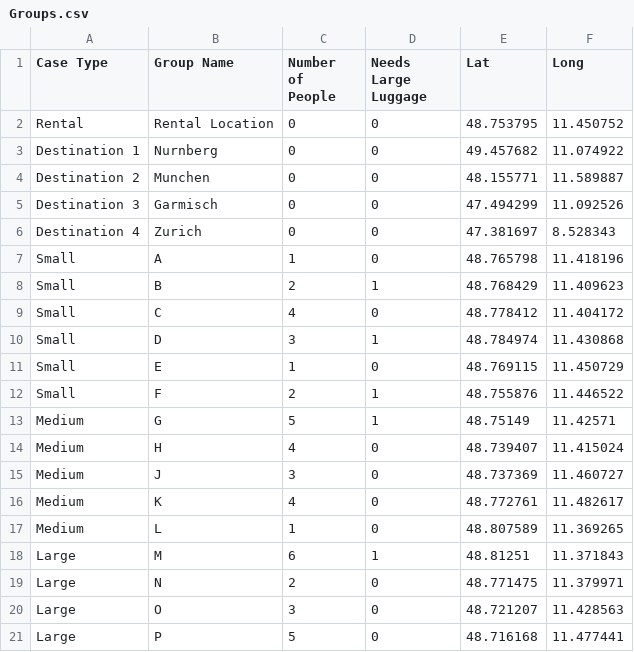
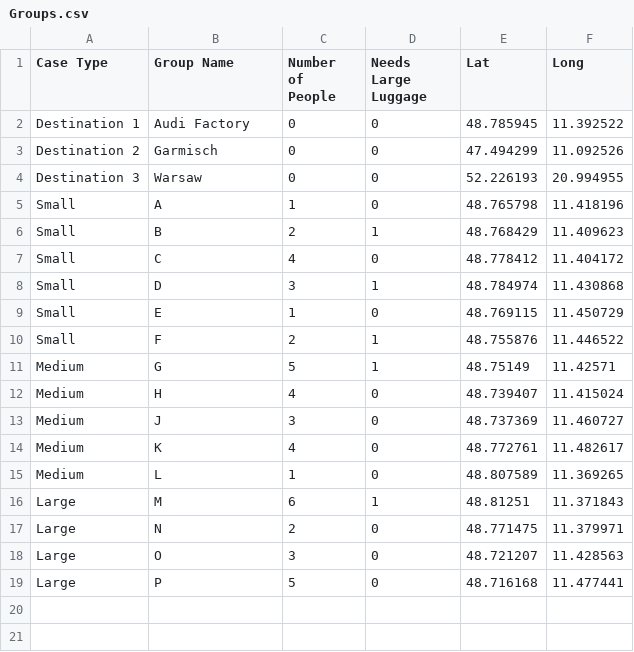
Before and after one commit to ZubeyirOflaz/CarSharing, a CSV file: Groups.csv, drawn as a sheet.

```diff
--- a/Groups.csv
+++ b/Groups.csv
@@ -1,7 +1,5 @@
 Case Type,Group Name,Number of People,Needs Large Luggage,Lat,Long
-Rental,Rental Location,0,0,48.753795,11.450752
-Destination 1,Nurnberg,0,0,49.457682,11.074922
-Destination 2,Munchen,0,0,48.155771,11.589887
-Destination 3,Garmisch,0,0,47.494299,11.092526
-Destination 4,Zurich,0,0,47.381697,8.528343
+Destination 1,Audi Factory,0,0,48.785945,11.392522
+Destination 2,Garmisch,0,0,47.494299,11.092526
+Destination 3,Warsaw,0,0,52.226193,20.994955
 Small,A,1,0,48.765798,11.418196
```
Also changed, not shown: AvailableCars.csv, 11 other files.
